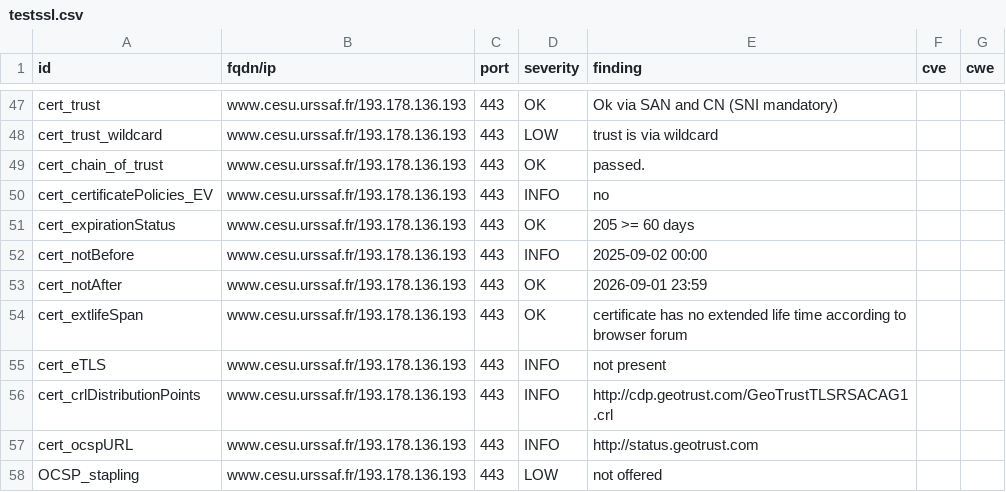
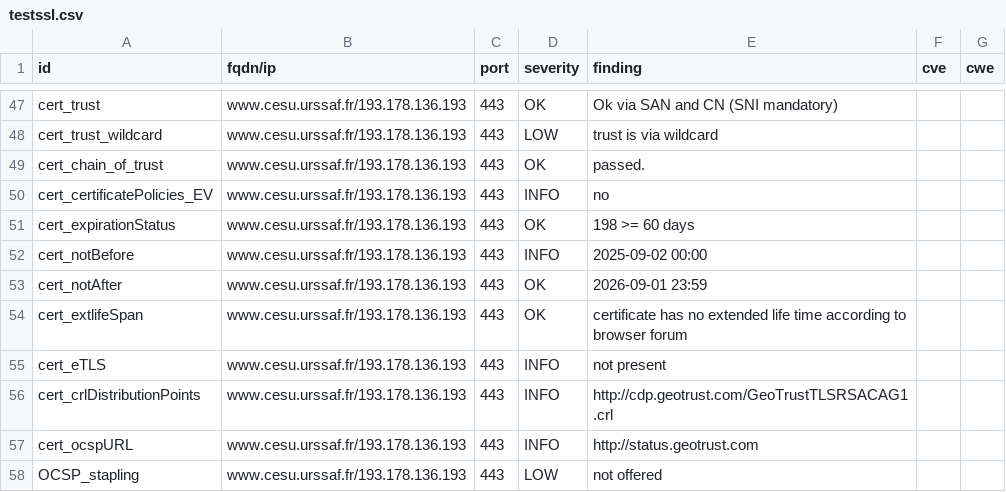
Before and after one commit to damez-denis/dashlord-ucn, a CSV file: results/aHR0cHM6Ly93d3cuY2VzdS51cnNzYWYuZnI=/testssl.csv, drawn as a sheet; only a part is shown, gaps mark what is left out.

```diff
--- a/results/aHR0cHM6Ly93d3cuY2VzdS51cnNzYWYuZnI=/testssl.csv
+++ b/results/aHR0cHM6Ly93d3cuY2VzdS51cnNzYWYuZnI=/testssl.csv
@@ -50,3 +50,3 @@
 "cert_certificatePolicies_EV","www.cesu.urssaf.fr/193.178.136.193","443","INFO","no","",""
-"cert_expirationStatus","www.cesu.urssaf.fr/193.178.136.193","443","OK","205 >= 60 days","",""
+"cert_expirationStatus","www.cesu.urssaf.fr/193.178.136.193","443","OK","198 >= 60 days","",""
 "cert_notBefore","www.cesu.urssaf.fr/193.178.136.193","443","INFO","2025-09-02 00:00","",""
```
Also changed, not shown: 9 other files.
